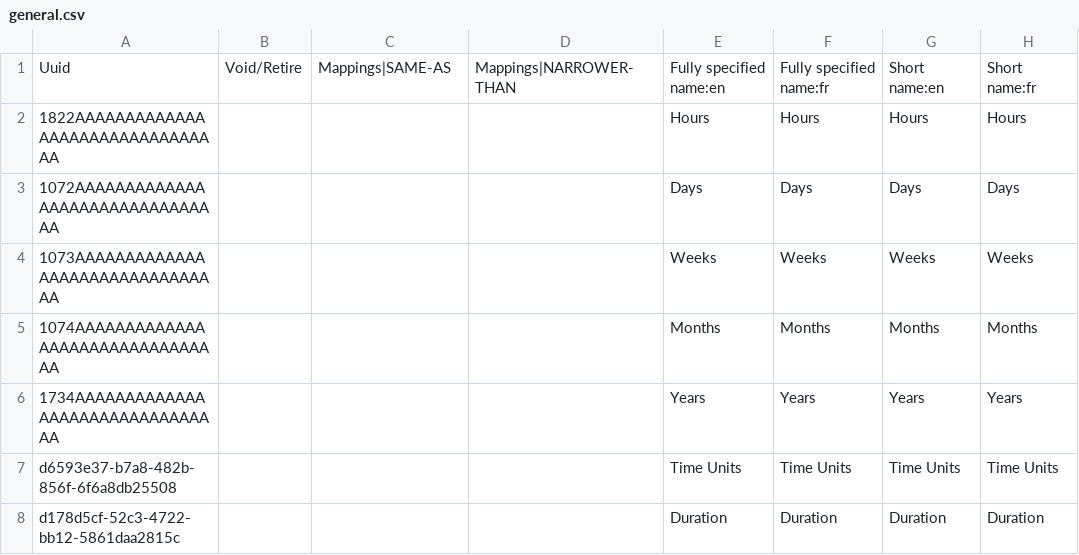
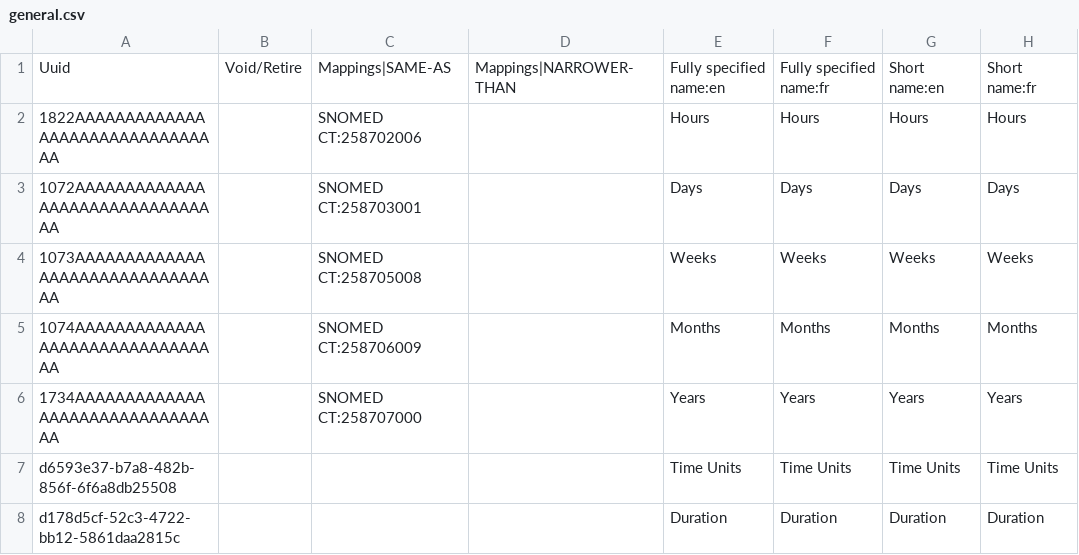
Before and after one commit to mekomsolutions/ozone-haiti, a CSV file: configs/openmrs/initializer_config/concepts/general.csv, drawn as a sheet; only a part is shown; the diff names each change by its address in the sheet, - before the commit and + after, or states it on an @@ line.

Commit message:
Add mappings

```diff
--- a/configs/openmrs/initializer_config/concepts/general.csv
+++ b/configs/openmrs/initializer_config/concepts/general.csv
-C2: (empty)
+C2: SNOMED CT:258702006
-C3: (empty)
+C3: SNOMED CT:258703001
-C4: (empty)
+C4: SNOMED CT:258705008
-C5: (empty)
+C5: SNOMED CT:258706009
-C6: (empty)
+C6: SNOMED CT:258707000
```
